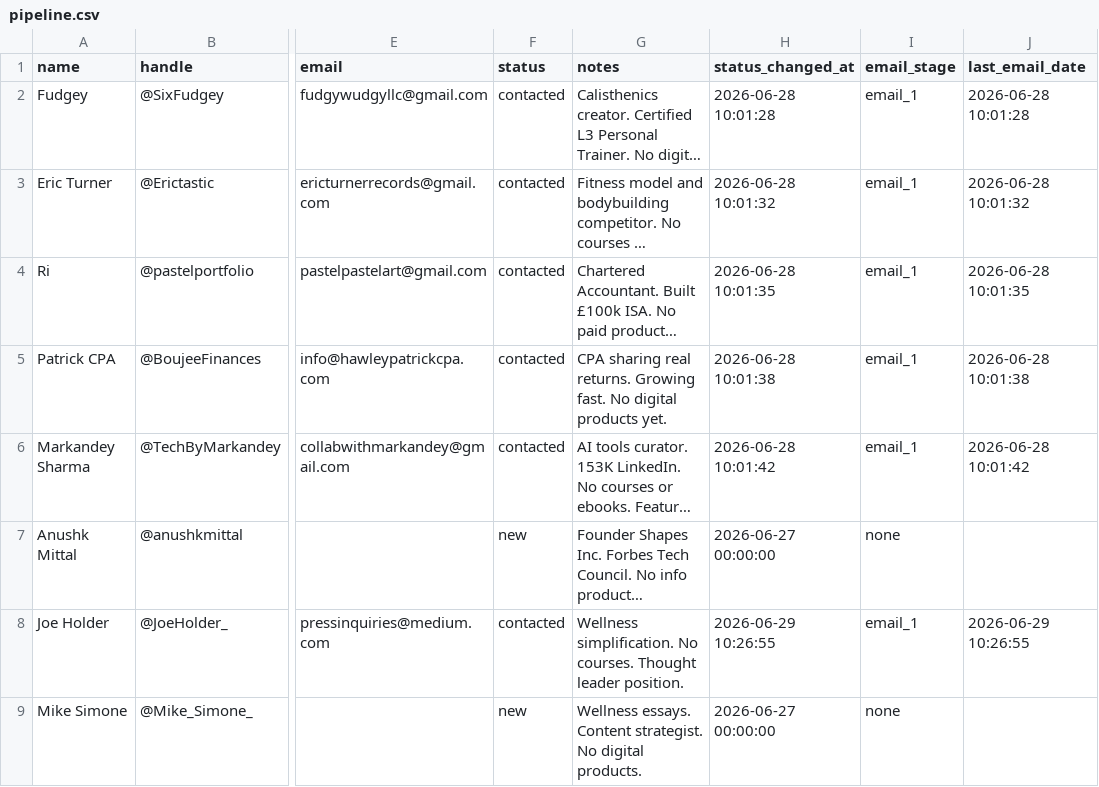
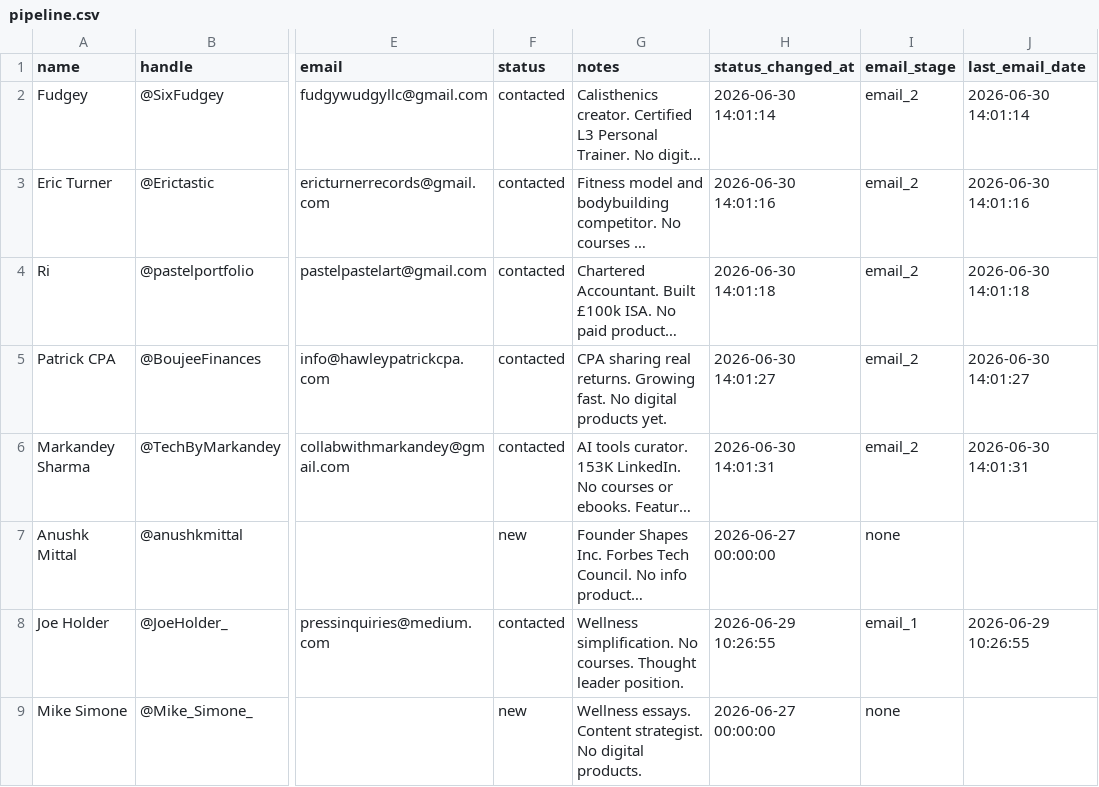
Before and after one commit to KhalidKhan541/digital-product-agency, a CSV file: data/pipeline.csv, drawn as a sheet; only a part is shown, gaps mark what is left out; long unchanged cells end in …; the diff names each change by its address in the sheet, - before the commit and + after, or states it on an @@ line.

```diff
--- a/data/pipeline.csv
+++ b/data/pipeline.csv
-H2 (status_changed_at): 2026-06-28 10:01:28
+H2 (status_changed_at): 2026-06-30 14:01:14
-I2:I6 (email_stage): email_1
+I2:I6 (email_stage): email_2
-J2 (last_email_date): 2026-06-28 10:01:28
+J2 (last_email_date): 2026-06-30 14:01:14
-H3 (status_changed_at): 2026-06-28 10:01:32
+H3 (status_changed_at): 2026-06-30 14:01:16
-J3 (last_email_date): 2026-06-28 10:01:32
+J3 (last_email_date): 2026-06-30 14:01:16
-H4 (status_changed_at): 2026-06-28 10:01:35
+H4 (status_changed_at): 2026-06-30 14:01:18
-J4 (last_email_date): 2026-06-28 10:01:35
+J4 (last_email_date): 2026-06-30 14:01:18
-H5 (status_changed_at): 2026-06-28 10:01:38
+H5 (status_changed_at): 2026-06-30 14:01:27
-J5 (last_email_date): 2026-06-28 10:01:38
+J5 (last_email_date): 2026-06-30 14:01:27
-H6 (status_changed_at): 2026-06-28 10:01:42
+H6 (status_changed_at): 2026-06-30 14:01:31
-J6 (last_email_date): 2026-06-28 10:01:42
+J6 (last_email_date): 2026-06-30 14:01:31
```
